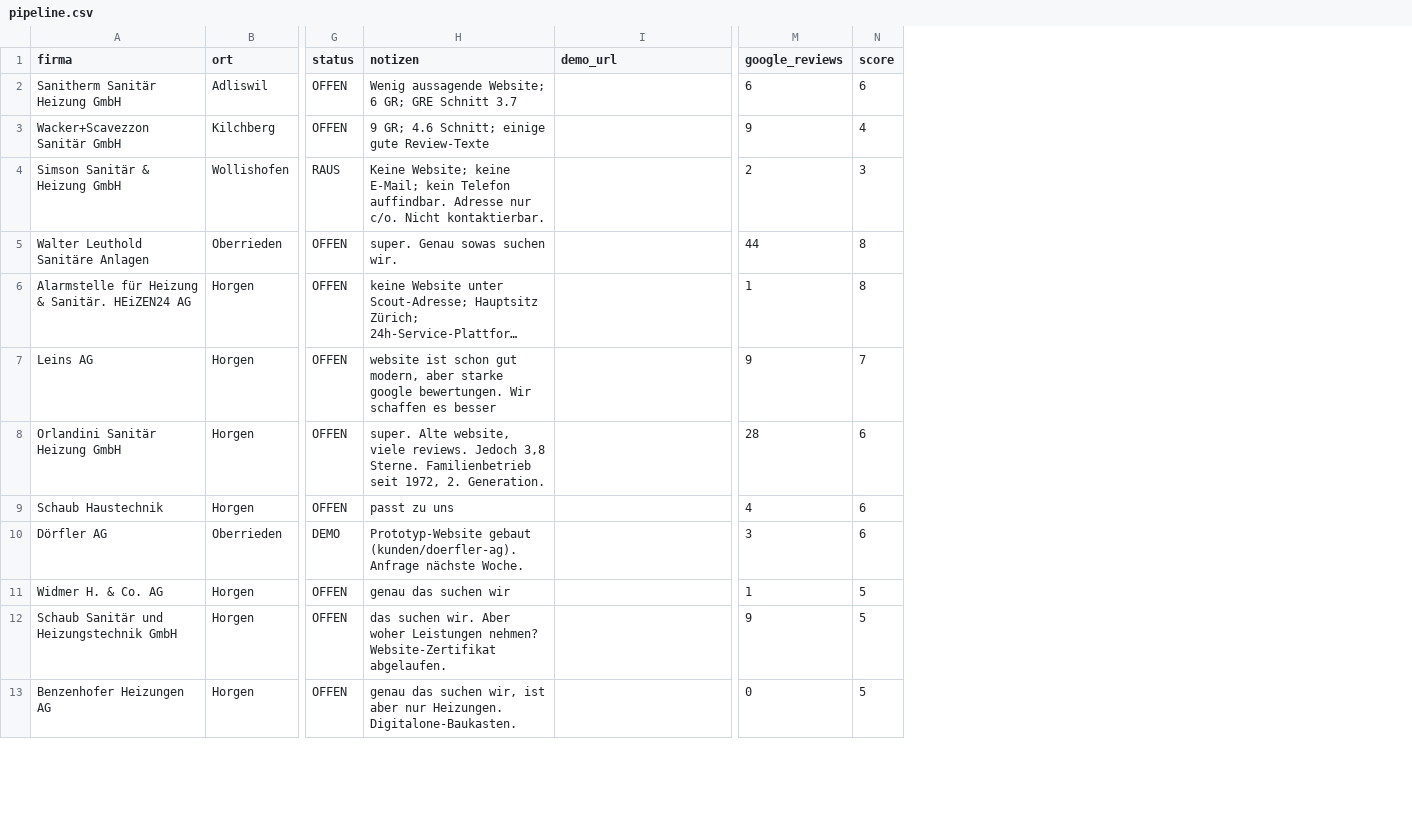
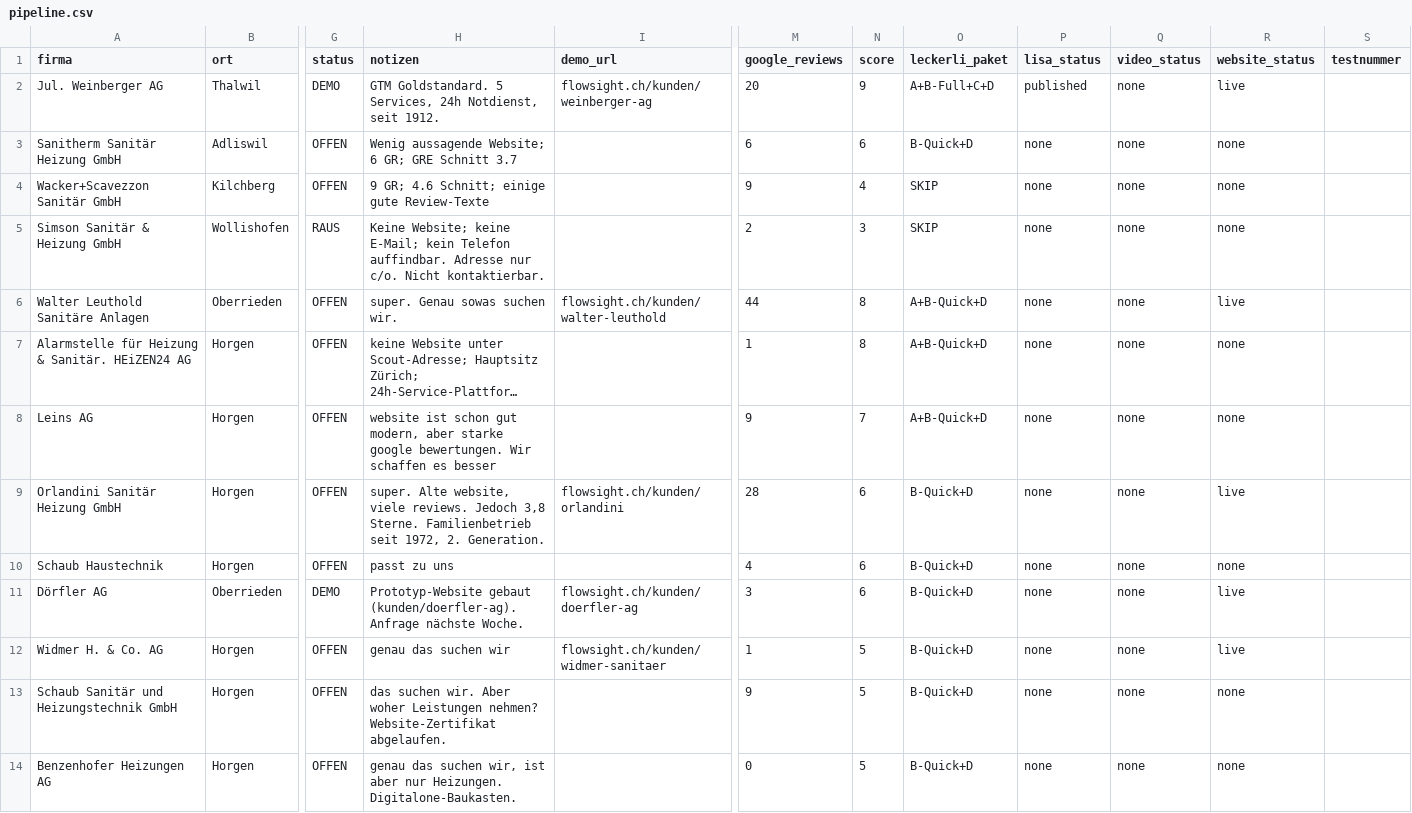
Before and after one commit to gunnarwende/flowsight_mvp, a CSV file: docs/sales/pipeline.csv, drawn as a sheet; only a part is shown, gaps mark what is left out; long unchanged cells end in …; addresses are those after the commit; rows hold the shown columns only; the diff names each change by its address in the sheet, - before the commit and + after, or states it on an @@ line.

```diff
--- a/docs/sales/pipeline.csv
+++ b/docs/sales/pipeline.csv
+column O (leckerli_paket), rows 3-14: B-Quick+D | SKIP | SKIP | A+B-Quick+D | A+B-Quick+D | A+B-Quick+D | B-Quick+D | B-Quick+D | B-Quick+D | B-Quick+D | B-Quick+D | B-Quick+D
+column P (lisa_status), rows 3-14: all none
+column Q (video_status), rows 3-14: all none
+column R (website_status), rows 3-14: none | none | none | live | none | none | live | none | live | live | none | none
+column S (testnummer), empty
+row 2: Jul. Weinberger AG | Thalwil | DEMO | GTM Goldstandard. 5 Services, 24h Notdienst, seit 1912. | flowsight.ch/kunden/weinberger-ag | 20 | 9 | A+B-Full+C+D | published | none | live
-I6 (demo_url): (empty)
+I6 (demo_url): flowsight.ch/kunden/walter-leuthold
-I9 (demo_url): (empty)
+I9 (demo_url): flowsight.ch/kunden/orlandini
-I11 (demo_url): (empty)
+I11 (demo_url): flowsight.ch/kunden/doerfler-ag
-I12 (demo_url): (empty)
+I12 (demo_url): flowsight.ch/kunden/widmer-sanitaer
```
Also changed, not shown: 3 other files.
